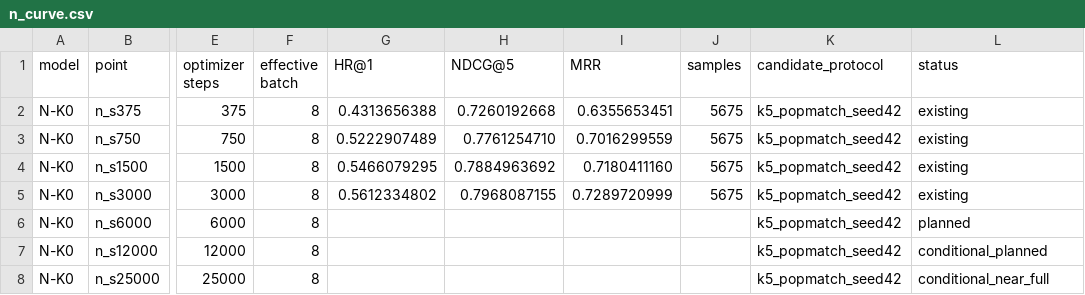
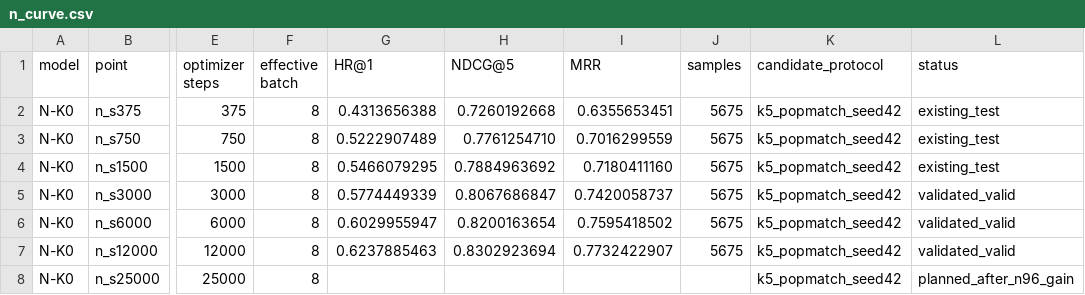
Before and after one commit to HighValayria/llamarec, a CSV file: .agent/exposure_scaling/seed42/n_curve.csv, drawn as a sheet; only a part is shown, gaps mark what is left out; the diff names each change by its address in the sheet, - before the commit and + after, or states it on an @@ line.

```diff
--- a/.agent/exposure_scaling/seed42/n_curve.csv
+++ b/.agent/exposure_scaling/seed42/n_curve.csv
-L2:L4 (status): existing
+L2:L4 (status): existing_test
-G5 (HR@1): 0.5612334802
+G5 (HR@1): 0.5774449339
-H5 (NDCG@5): 0.7968087155
+H5 (NDCG@5): 0.8067686847
-I5 (MRR): 0.7289720999
+I5 (MRR): 0.7420058737
-L5 (status): existing
+L5 (status): validated_valid
-G6 (HR@1): (empty)
+G6 (HR@1): 0.6029955947
-H6 (NDCG@5): (empty)
+H6 (NDCG@5): 0.8200163654
-I6 (MRR): (empty)
+I6 (MRR): 0.7595418502
-J6:J7 (samples): (empty)
+J6:J7 (samples): 5675
-L6 (status): planned
+L6 (status): validated_valid
-G7 (HR@1): (empty)
+G7 (HR@1): 0.6237885463
-H7 (NDCG@5): (empty)
+H7 (NDCG@5): 0.8302923694
-I7 (MRR): (empty)
+I7 (MRR): 0.7732422907
-L7 (status): conditional_planned
+L7 (status): validated_valid
-L8 (status): conditional_near_full
+L8 (status): planned_after_n96_gain
```
Also changed, not shown: .agent/exposure_scaling/seed42/batch1_popmatch_metrics.csv, 7 other files.
